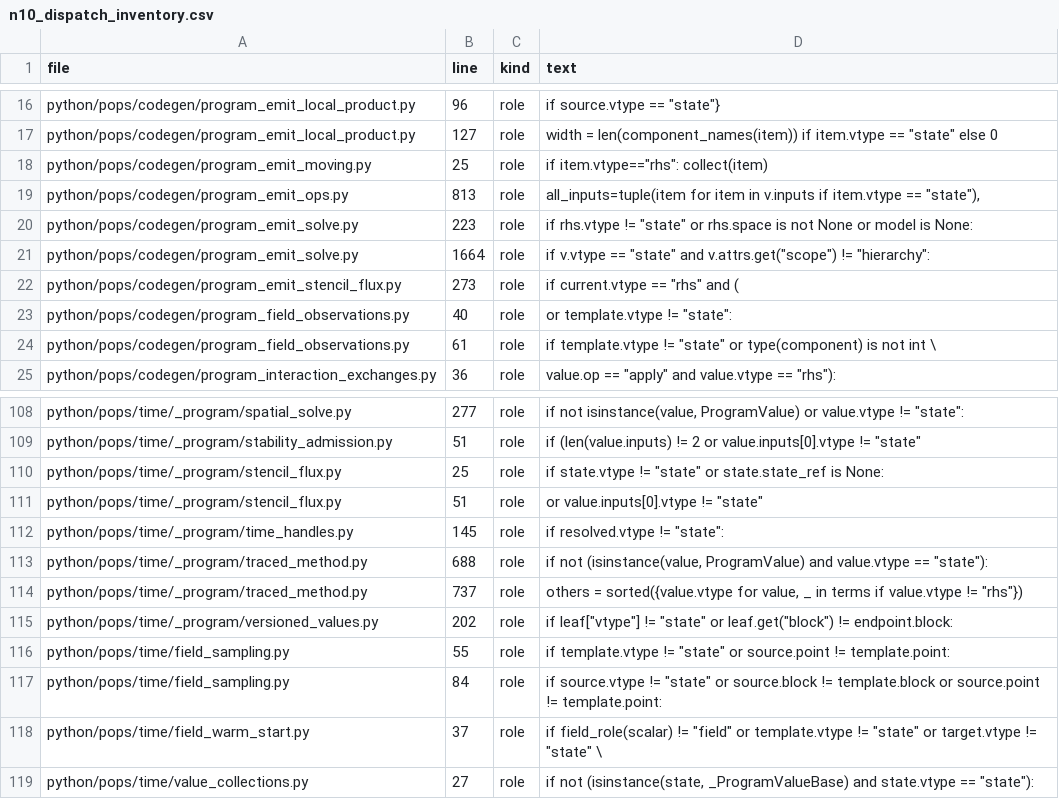
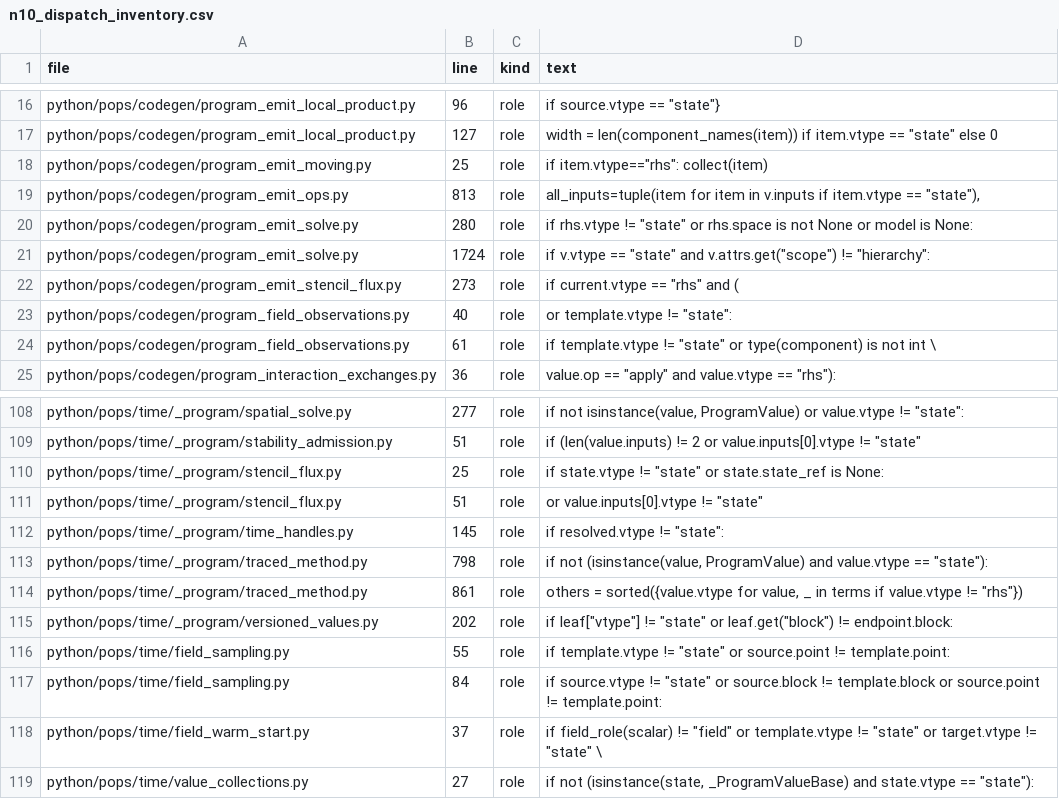
Before and after one commit to wolf75222/PoPS, a CSV file: docs/design/n10_dispatch_inventory.csv, drawn as a sheet; only a part is shown, gaps mark what is left out.

Commit message:
ROM-85 N10 lot 1b: regenerate the dispatch inventory on integration 9f13dad1

```diff
--- a/docs/design/n10_dispatch_inventory.csv
+++ b/docs/design/n10_dispatch_inventory.csv
@@ -19,4 +19,4 @@ python/pops/codegen/program_emit_moving.py,25,role,"if item.vtype==""rhs"": coll
 python/pops/codegen/program_emit_ops.py,813,role,"all_inputs=tuple(item for item in v.inputs if item.vtype == ""state""),"
-python/pops/codegen/program_emit_solve.py,223,role,"if rhs.vtype != ""state"" or rhs.space is not None or model is None:"
-python/pops/codegen/program_emit_solve.py,1664,role,"if v.vtype == ""state"" and v.attrs.get(""scope"") != ""hierarchy"":"
+python/pops/codegen/program_emit_solve.py,280,role,"if rhs.vtype != ""state"" or rhs.space is not None or model is None:"
+python/pops/codegen/program_emit_solve.py,1724,role,"if v.vtype == ""state"" and v.attrs.get(""scope"") != ""hierarchy"":"
 python/pops/codegen/program_emit_stencil_flux.py,273,role,"if current.vtype == ""rhs"" and ("
@@ -112,4 +112,4 @@ python/pops/time/_program/stencil_flux.py,51,role,"or value.inputs[0].vtype != "
 python/pops/time/_program/time_handles.py,145,role,"if resolved.vtype != ""state"":"
-python/pops/time/_program/traced_method.py,688,role,"if not (isinstance(value, ProgramValue) and value.vtype == ""state""):"
-python/pops/time/_program/traced_method.py,737,role,"others = sorted({value.vtype for value, _ in terms if value.vtype != ""rhs""})"
+python/pops/time/_program/traced_method.py,798,role,"if not (isinstance(value, ProgramValue) and value.vtype == ""state""):"
+python/pops/time/_program/traced_method.py,861,role,"others = sorted({value.vtype for value, _ in terms if value.vtype != ""rhs""})"
 python/pops/time/_program/versioned_values.py,202,role,"if leaf[""vtype""] != ""state"" or leaf.get(""block"") != endpoint.block:"
```
